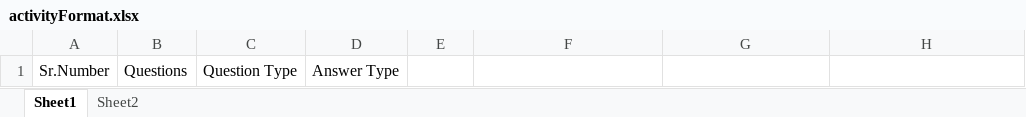
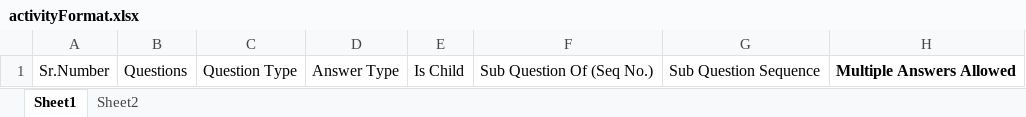
Before and after one commit to khushbooAhujaGit/market_audit, an Excel workbook: public/assets/excel_formats/activityFormat.xlsx, sheet Sheet1, drawn as a sheet; values as stored, in another font and other column widths than the file's, no borders; the diff names each change by its address in the sheet, - before the commit and + after, or states it on an @@ line.

Commit message:
Add activity repeat instance and sub question functionality

```diff
--- a/public/assets/excel_formats/activityFormat.xlsx (sheet Sheet1)
+++ b/public/assets/excel_formats/activityFormat.xlsx (sheet Sheet1)
-E1: (empty)
+E1: Is Child
-F1: (empty)
+F1: Sub Question Of (Seq No.)
-G1: (empty)
+G1: Sub Question Sequence
-H1: (empty)
+H1: Multiple Answers Allowed
```
Also changed, not shown: sheet Sheet2, 55 other files.
